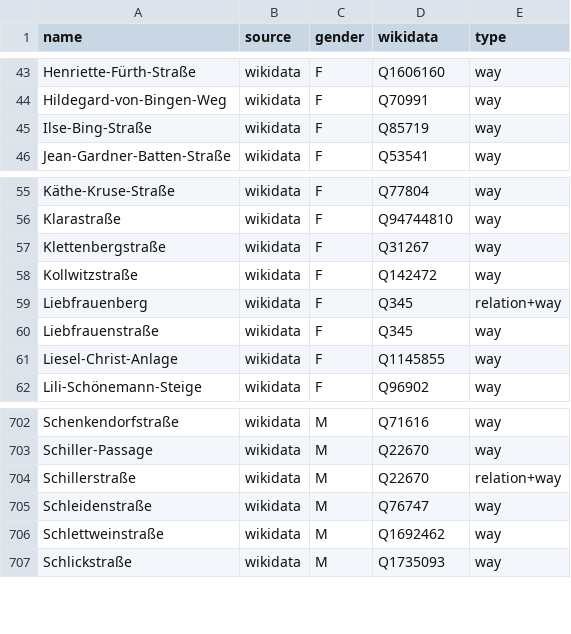
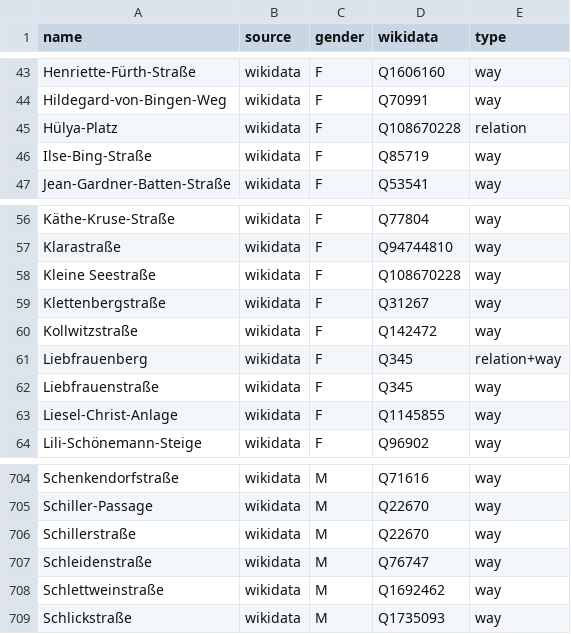
Before and after one commit to EqualStreetNames/equalstreetnames-frankfurt-am-main, a CSV file: data/gender.csv, drawn as a sheet; only a part is shown, gaps mark what is left out.

```diff
--- a/data/gender.csv
+++ b/data/gender.csv
@@ -44,2 +44,3 @@ Henriette-Fürth-Straße,wikidata,F,Q1606160,way
 Hildegard-von-Bingen-Weg,wikidata,F,Q70991,way
+Hülya-Platz,wikidata,F,Q108670228,relation
 Ilse-Bing-Straße,wikidata,F,Q85719,way
@@ -56,2 +57,3 @@ Käthe-Kruse-Straße,wikidata,F,Q77804,way
 Klarastraße,wikidata,F,Q94744810,way
+"Kleine Seestraße",wikidata,F,Q108670228,way
 Klettenbergstraße,wikidata,F,Q31267,way
@@ -703,3 +705,3 @@ Schenkendorfstraße,wikidata,M,Q71616,way
 Schiller-Passage,wikidata,M,Q22670,way
-Schillerstraße,wikidata,M,Q22670,relation+way
+Schillerstraße,wikidata,M,Q22670,way
 Schleidenstraße,wikidata,M,Q76747,way
```
Also changed, not shown: data/other.csv, 4 other files.
